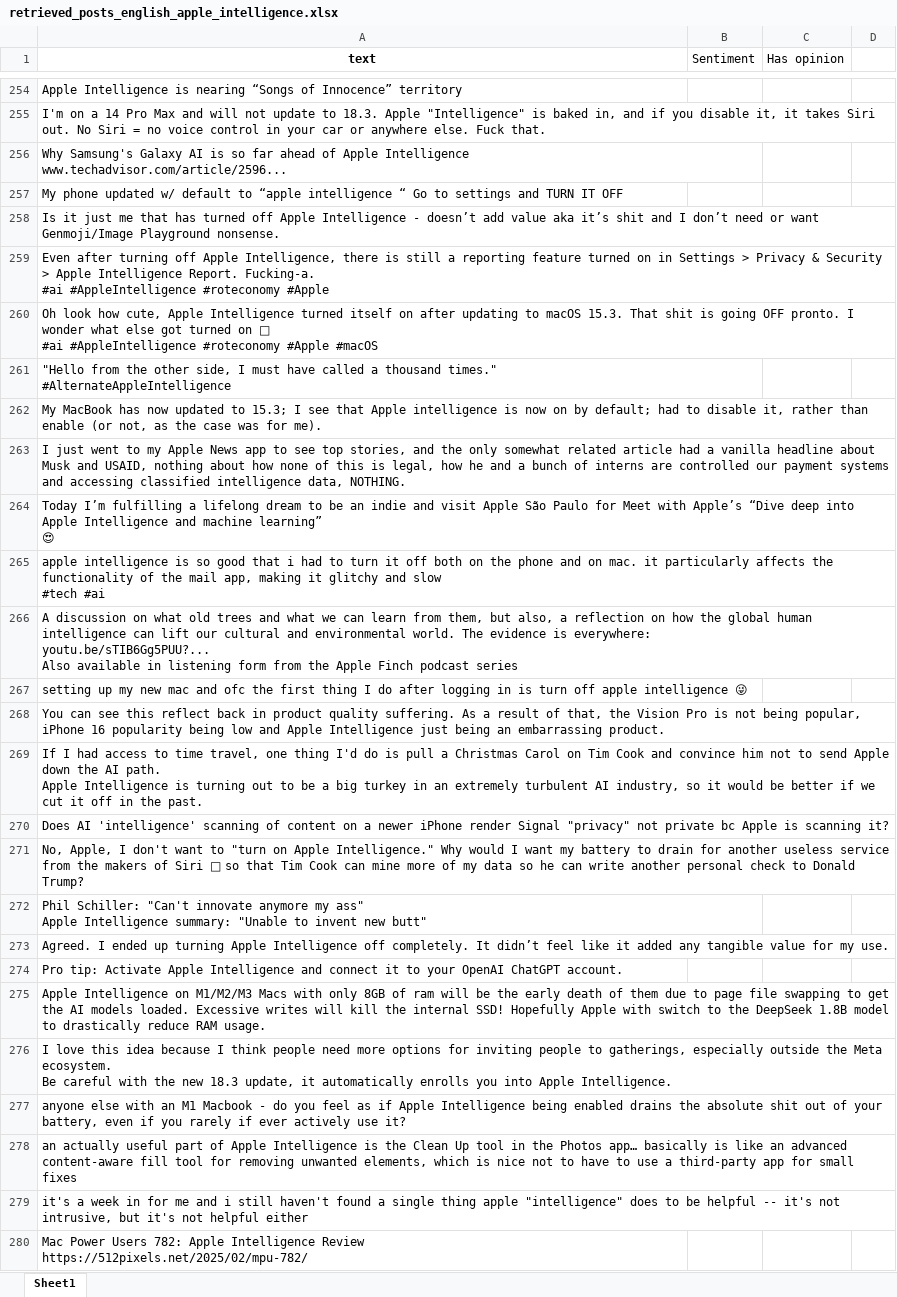
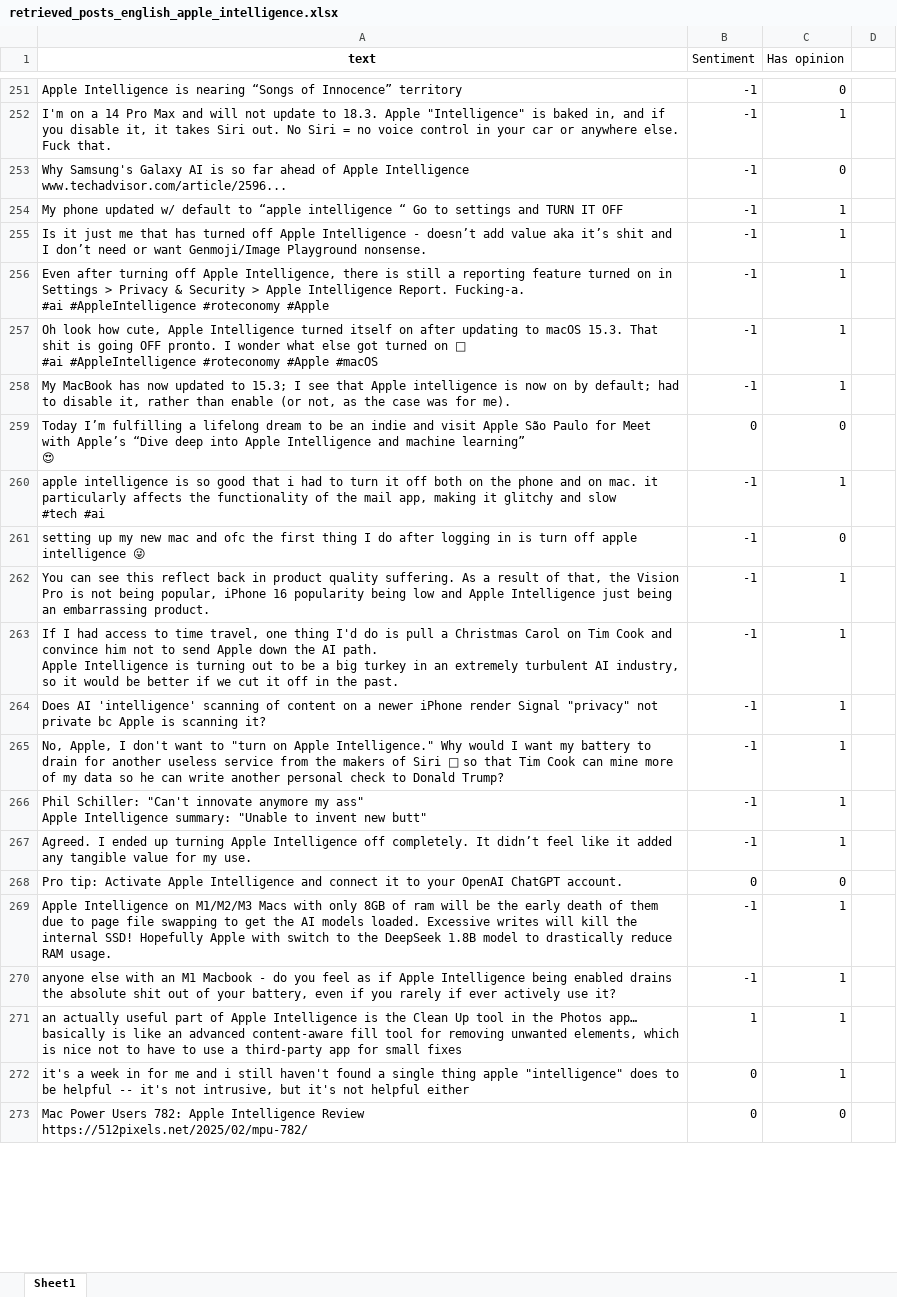
Before and after one commit to grobenek/diploma_thesis, an Excel workbook: data/raw/retrieved_posts_english_apple_intelligence.xlsx, sheet Sheet1, drawn as a sheet; only a part is shown, gaps mark what is left out; values as stored, in another font and other column widths than the file's, no borders; removed rows and columns are numbered as before the commit, all else as after; ↵ is a line break in a cell; the diff covers the shown part only; the diff names each change by its address in the sheet, - before the commit and + after, or states it on an @@ line.

```diff
--- a/data/raw/retrieved_posts_english_apple_intelligence.xlsx (sheet Sheet1)
+++ b/data/raw/retrieved_posts_english_apple_intelligence.xlsx (sheet Sheet1)
-B251:B257 (Sentiment): (empty)
+B251:B257 (Sentiment): -1
-C251 (Has opinion): (empty)
+C251 (Has opinion): 0
-C252 (Has opinion): (empty)
+C252 (Has opinion): 1
-C253 (Has opinion): (empty)
+C253 (Has opinion): 0
-C254:C257 (Has opinion): (empty)
+C254:C257 (Has opinion): 1
-row 261: "Hello from the other side, I must have called a thousand times." ↵ #AlternateAppleIntelligence
-B258 (Sentiment): (empty)
+B258 (Sentiment): -1
-C258 (Has opinion): (empty)
+C258 (Has opinion): 1
-row 263: I just went to my Apple News app to see top stories, and the only somewhat related article had a vanilla headline about Musk and USAID, nothing about how none of this is legal, how he and a bunch of interns are controlled our payment systems and accessing classified intelligence data, NOTHING.
-B259 (Sentiment): (empty)
+B259 (Sentiment): 0
-C259 (Has opinion): (empty)
+C259 (Has opinion): 0
-B260 (Sentiment): (empty)
+B260 (Sentiment): -1
-C260 (Has opinion): (empty)
+C260 (Has opinion): 1
-row 266: A discussion on what old trees and what we can learn from them, but also, a reflection on how the global human intelligence can lift our cultural and environmental world. The evidence is everywhere: ↵ youtu.be/sTIB6Gg5PUU?... ↵ Also available in listening form from the Apple Finch podcast series
-B261:B267 (Sentiment): (empty)
+B261:B267 (Sentiment): -1
-C261 (Has opinion): (empty)
+C261 (Has opinion): 0
-C262:C267 (Has opinion): (empty)
+C262:C267 (Has opinion): 1
-B268 (Sentiment): (empty)
+B268 (Sentiment): 0
-C268 (Has opinion): (empty)
+C268 (Has opinion): 0
-B269 (Sentiment): (empty)
+B269 (Sentiment): -1
-C269 (Has opinion): (empty)
+C269 (Has opinion): 1
-row 276: I love this idea because I think people need more options for inviting people to gatherings, especially outside the Meta ecosystem. ↵ Be careful with the new 18.3 update, it automatically enrolls you into Apple Intelligence.
-B270 (Sentiment): (empty)
+B270 (Sentiment): -1
-C270:C272 (Has opinion): (empty)
+C270:C272 (Has opinion): 1
-B271 (Sentiment): (empty)
+B271 (Sentiment): 1
-B272:B273 (Sentiment): (empty)
+B272:B273 (Sentiment): 0
-C273 (Has opinion): (empty)
+C273 (Has opinion): 0
```
Also changed, not shown: 81 removed rows and 1159 edited cells elsewhere in this sheet, 5 other files.
